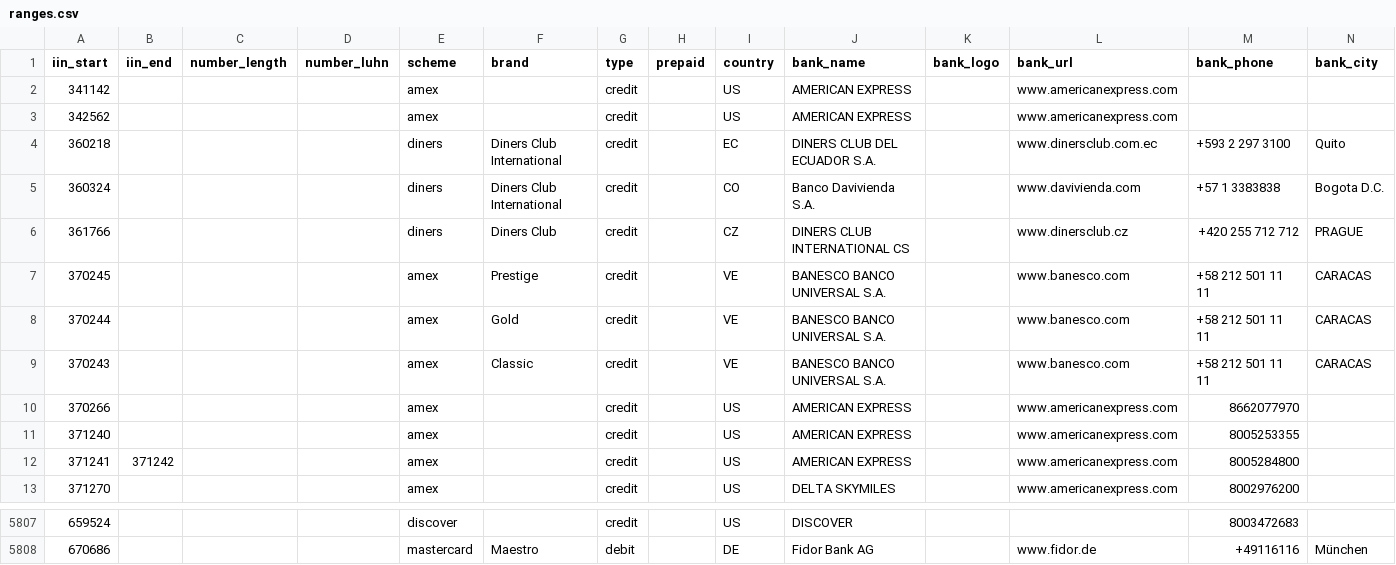
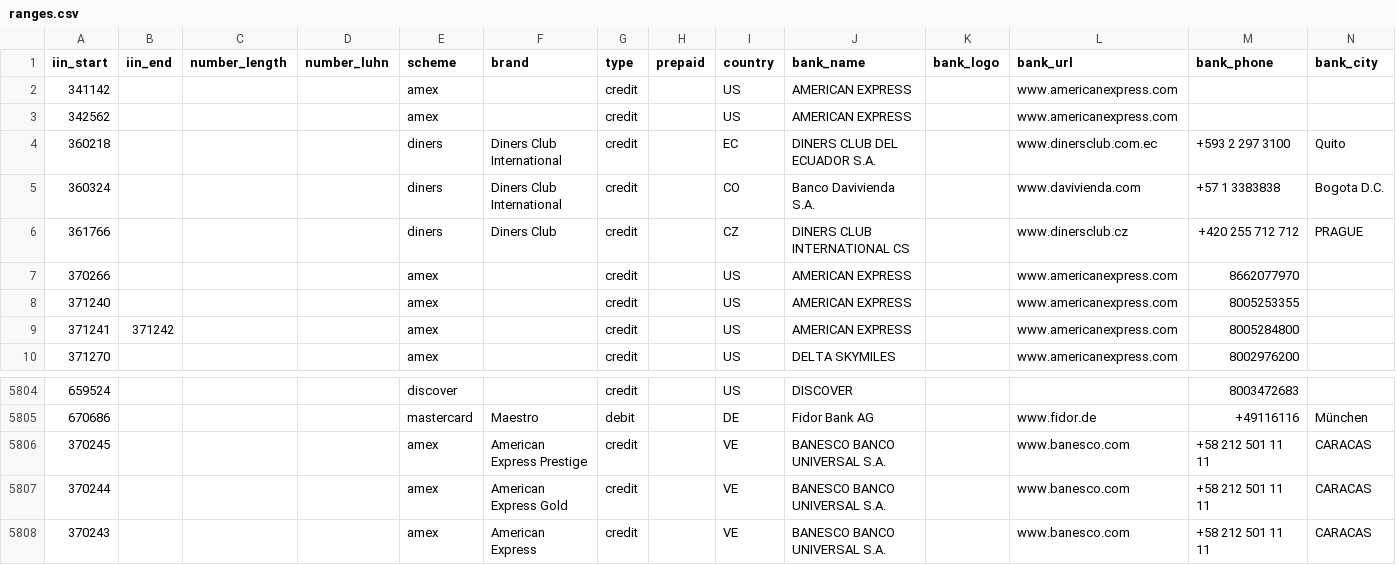
Before and after one commit to binlist/data, a CSV file: ranges.csv, drawn as a sheet; only a part is shown, gaps mark what is left out.

Commit message:
Update ranges.csv

```diff
--- a/ranges.csv
+++ b/ranges.csv
@@ -6,5 +6,2 @@ iin_start,iin_end,number_length,number_luhn,scheme,brand,type,prepaid,country,ba
 361766,,,,diners,Diners Club,credit,,CZ,DINERS CLUB INTERNATIONAL CS,,www.dinersclub.cz,+420 255 712 712,PRAGUE
-370245,,,,amex,Prestige,credit,,VE,BANESCO BANCO UNIVERSAL S.A.,,www.banesco.com,+58 212 501 11 11,CARACAS
-370244,,,,amex,Gold,credit,,VE,BANESCO BANCO UNIVERSAL S.A.,,www.banesco.com,+58 212 501 11 11,CARACAS
-370243,,,,amex,Classic,credit,,VE,BANESCO BANCO UNIVERSAL S.A.,,www.banesco.com,+58 212 501 11 11,CARACAS
 370266,,,,amex,,credit,,US,AMERICAN EXPRESS,,www.americanexpress.com,8662077970,
@@ -5808 +5805,4 @@ iin_start,iin_end,number_length,number_luhn,scheme,brand,type,prepaid,country,ba
 670686,,,,mastercard,Maestro,debit,,DE,Fidor Bank AG,,www.fidor.de,+49116116,München
+370245,,,,amex,American Express Prestige,credit,,VE,BANESCO BANCO UNIVERSAL S.A.,,www.banesco.com,+58 212 501 11 11,CARACAS
+370244,,,,amex,American Express Gold,credit,,VE,BANESCO BANCO UNIVERSAL S.A.,,www.banesco.com,+58 212 501 11 11,CARACAS
+370243,,,,amex,American Express,credit,,VE,BANESCO BANCO UNIVERSAL S.A.,,www.banesco.com,+58 212 501 11 11,CARACAS
```
